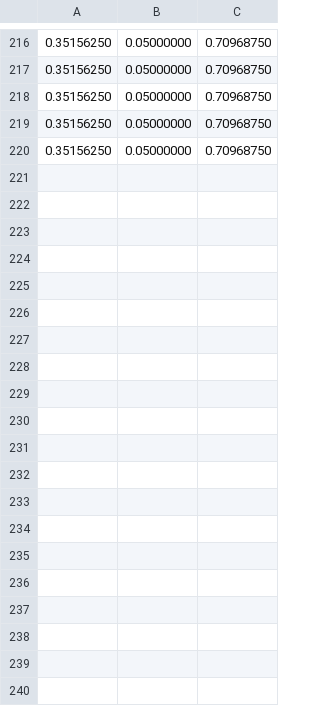
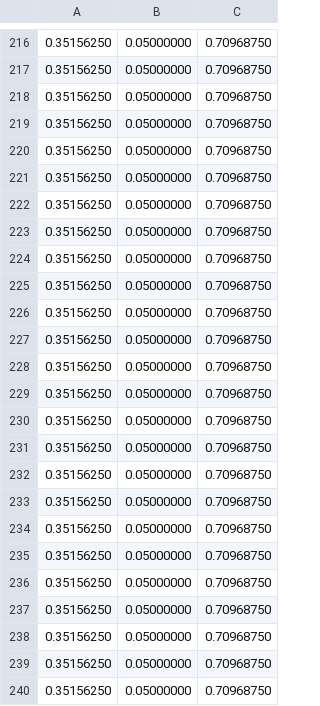
Before and after one commit to a-server-dev/motionRP, a CSV file: src/main/resources/bettermodel/chibaku_tensei-hand-path.csv, drawn as a sheet; only a part is shown, gaps mark what is left out; the diff covers the shown part only; the diff names each change by its address in the sheet, - before the commit and + after, or states it on an @@ line.

```diff
--- a/src/main/resources/bettermodel/chibaku_tensei-hand-path.csv
+++ b/src/main/resources/bettermodel/chibaku_tensei-hand-path.csv
+row 221: 0.35156250 | 0.05000000 | 0.70968750
+row 222: 0.35156250 | 0.05000000 | 0.70968750
+row 223: 0.35156250 | 0.05000000 | 0.70968750
+row 224: 0.35156250 | 0.05000000 | 0.70968750
+row 225: 0.35156250 | 0.05000000 | 0.70968750
+row 226: 0.35156250 | 0.05000000 | 0.70968750
+row 227: 0.35156250 | 0.05000000 | 0.70968750
+row 228: 0.35156250 | 0.05000000 | 0.70968750
+row 229: 0.35156250 | 0.05000000 | 0.70968750
+row 230: 0.35156250 | 0.05000000 | 0.70968750
+row 231: 0.35156250 | 0.05000000 | 0.70968750
+row 232: 0.35156250 | 0.05000000 | 0.70968750
+row 233: 0.35156250 | 0.05000000 | 0.70968750
+row 234: 0.35156250 | 0.05000000 | 0.70968750
+row 235: 0.35156250 | 0.05000000 | 0.70968750
+row 236: 0.35156250 | 0.05000000 | 0.70968750
+row 237: 0.35156250 | 0.05000000 | 0.70968750
+row 238: 0.35156250 | 0.05000000 | 0.70968750
+row 239: 0.35156250 | 0.05000000 | 0.70968750
+row 240: 0.35156250 | 0.05000000 | 0.70968750
```
Also changed, not shown: 20 added rows elsewhere in this file, src/main/resources/bettermodel/fusion_left-hand-path.csv, src/main/resources/bettermodel/fusion_right-hand-path.csv, 37 other files.
